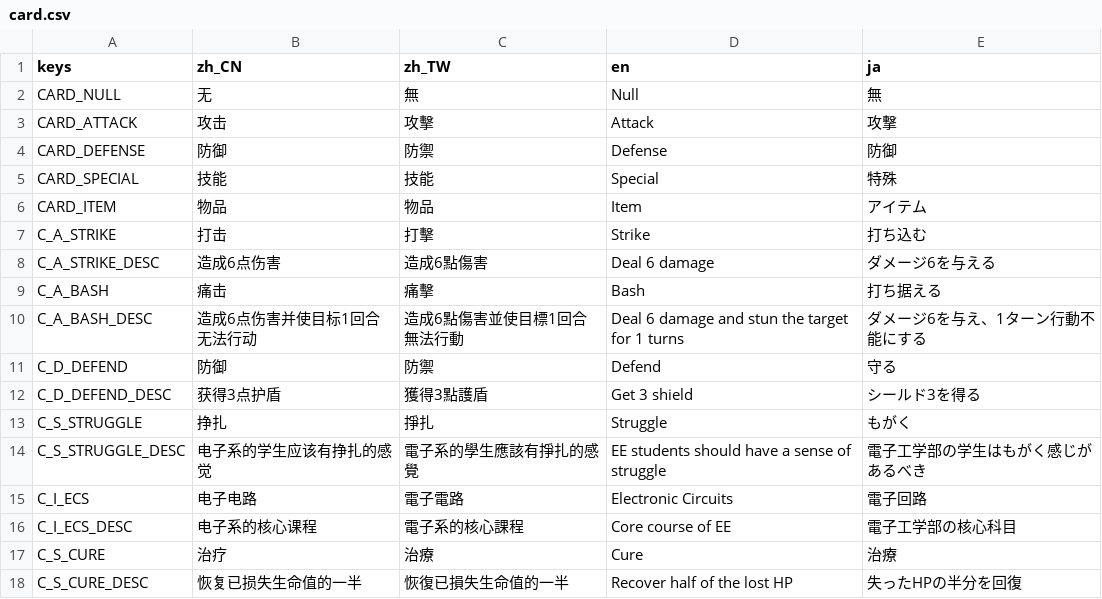
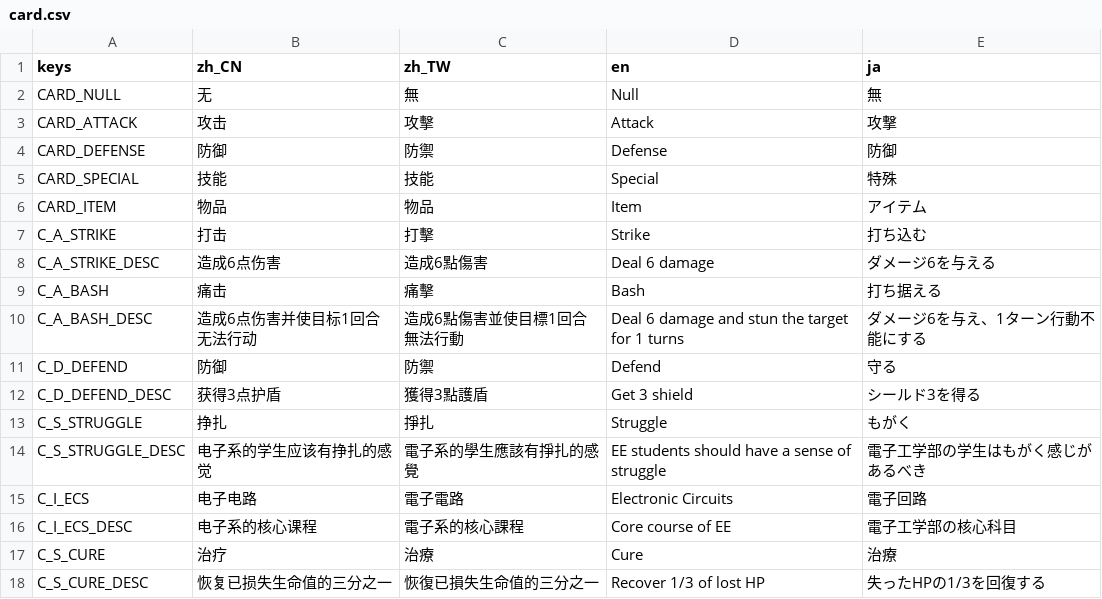
Before and after one commit to open531/EESaga, a CSV file: Assets/Localizations/card.csv, drawn as a sheet.

```diff
--- a/Assets/Localizations/card.csv
+++ b/Assets/Localizations/card.csv
@@ -17,2 +17,2 @@ C_I_ECS_DESC,电子系的核心课程,電子系的核心課程,Core course of EE
 C_S_CURE,治疗,治療,Cure,治療
-C_S_CURE_DESC,恢复已损失生命值的一半,恢復已損失生命值的一半,Recover half of the lost HP,失ったHPの半分を回復
+C_S_CURE_DESC,恢复已损失生命值的三分之一,恢復已損失生命值的三分之一,Recover 1/3 of lost HP,失ったHPの1/3を回復する
```
Also changed, not shown: 18 other files.
